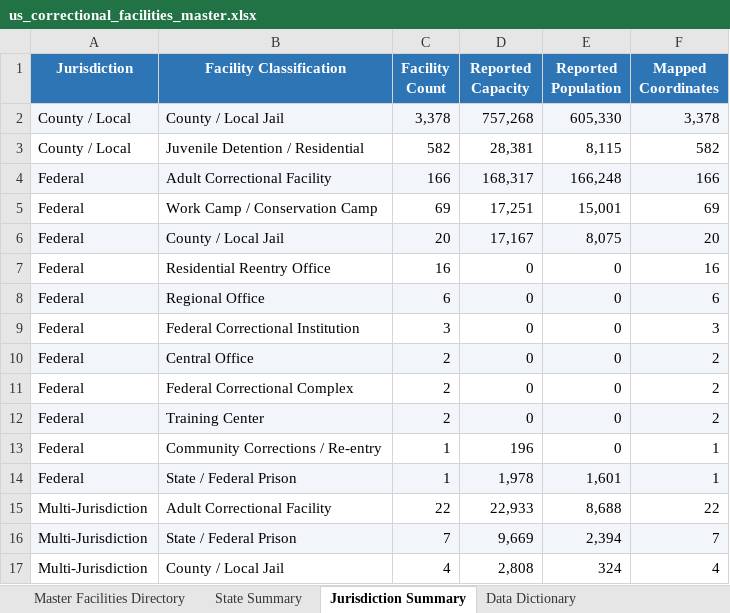
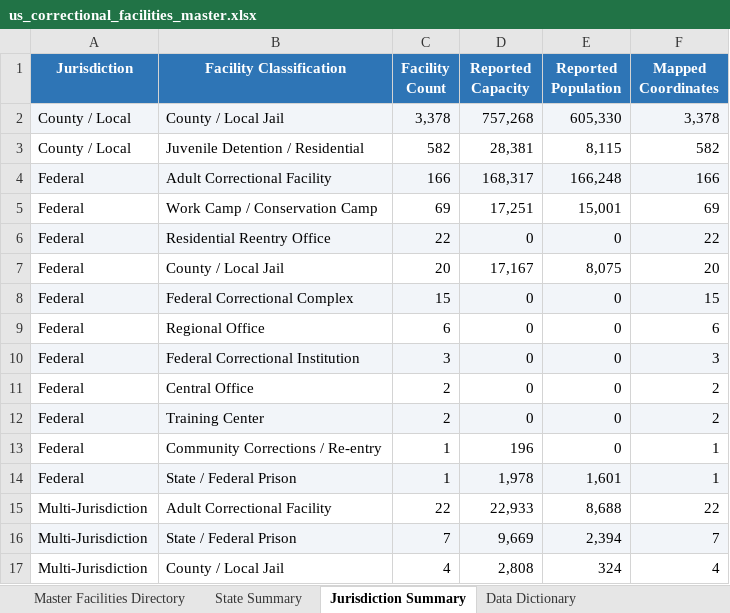
Before and after one commit to DerekF35/prison-data-agg, an Excel workbook: output/us_correctional_facilities_master.xlsx, sheet Jurisdiction Summary, drawn as a sheet; only a part is shown; values as stored, in another font and other column widths than the file's, no borders; removed rows and columns are numbered as before the commit, all else as after; the diff names each change by its address in the sheet, - before the commit and + after, or states it on an @@ line.

Commit message:
Refine intra-federal entity matching: segregate RRM/FCC offices, ensure exact prison core matching, and update 17-point adversarial test suite

```diff
--- a/output/us_correctional_facilities_master.xlsx (sheet Jurisdiction Summary)
+++ b/output/us_correctional_facilities_master.xlsx (sheet Jurisdiction Summary)
+row 6: Federal | Residential Reentry Office | 22 | 0 | 0 | 22
-A7:F7 fill: #F2F5F9
+A7:F7 fill: none
-A8:F8 fill: none
+A8:F8 fill: #F2F5F9
-B8 (Facility Classification): Residential Reentry Office
+B8 (Facility Classification): Federal Correctional Complex
-C8 (Facility Count): 16
+C8 (Facility Count): 15
-F8 (Mapped Coordinates): 16
+F8 (Mapped Coordinates): 15
-A9:F9 fill: #F2F5F9
+A9:F9 fill: none
-A10:F10 fill: none
+A10:F10 fill: #F2F5F9
-A11:F11 fill: #F2F5F9
+A11:F11 fill: none
-row 11: Federal | Federal Correctional Complex | 2 | 0 | 0 | 2
```
Also changed, not shown: sheet Master Facilities Directory, sheet State Summary, 9 other files.
